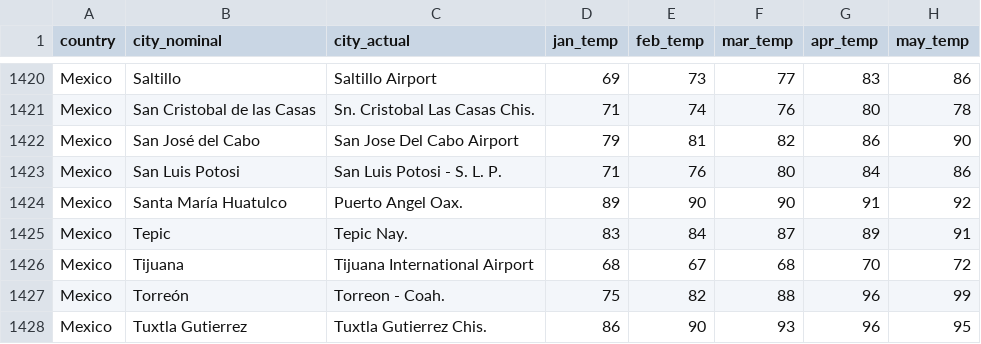
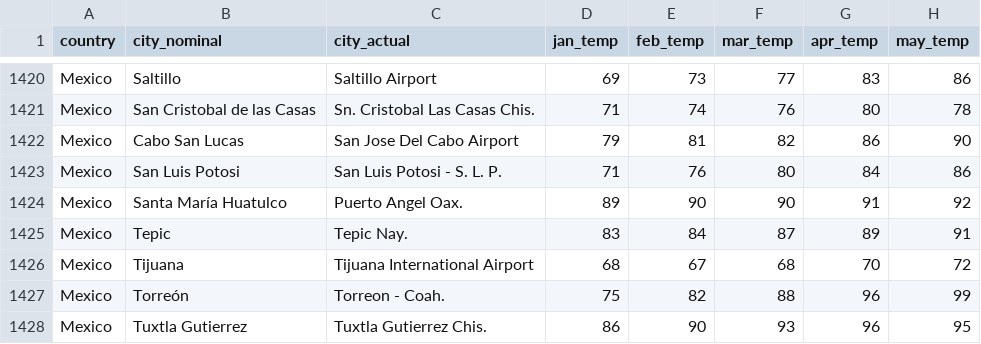
Before and after one commit to russellmilne/russellmilne.github.io, a CSV file: weather_noprecip_full.csv, drawn as a sheet; only a part is shown, gaps mark what is left out; the diff names each change by its address in the sheet, - before the commit and + after, or states it on an @@ line.

Commit message:
Cabo
I'd guess that "Cabo San Lucas" is more recognizable

```diff
--- a/weather_noprecip_full.csv
+++ b/weather_noprecip_full.csv
-B1422 (city_nominal): San José del Cabo
+B1422 (city_nominal): Cabo San Lucas
```
